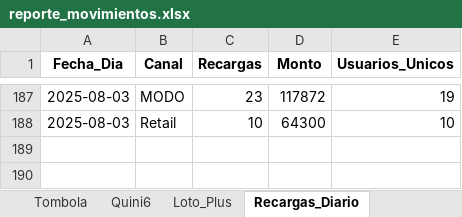
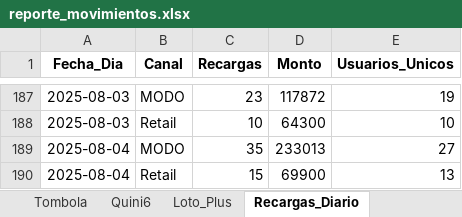
Before and after one commit to franoropeza/lotlinedashboard, an Excel workbook: reporte_movimientos.xlsx, sheet Recargas_Diario, drawn as a sheet; only a part is shown, gaps mark what is left out; values as stored, in another font and other column widths than the file's, no borders; the diff names each change by its address in the sheet, - before the commit and + after, or states it on an @@ line.

```diff
--- a/reporte_movimientos.xlsx (sheet Recargas_Diario)
+++ b/reporte_movimientos.xlsx (sheet Recargas_Diario)
+row 189: 2025-08-04 | MODO | 35 | 233013 | 27
+row 190: 2025-08-04 | Retail | 15 | 69900 | 13
```
Also changed, not shown: sheet Resumen, sheet Tombola, sheet Cliente_Mes, sheet Retencion_MODO, sheet Quini6, sheet Tombo_Express, 19 more sheets, charts or pictures, 17 other files.
